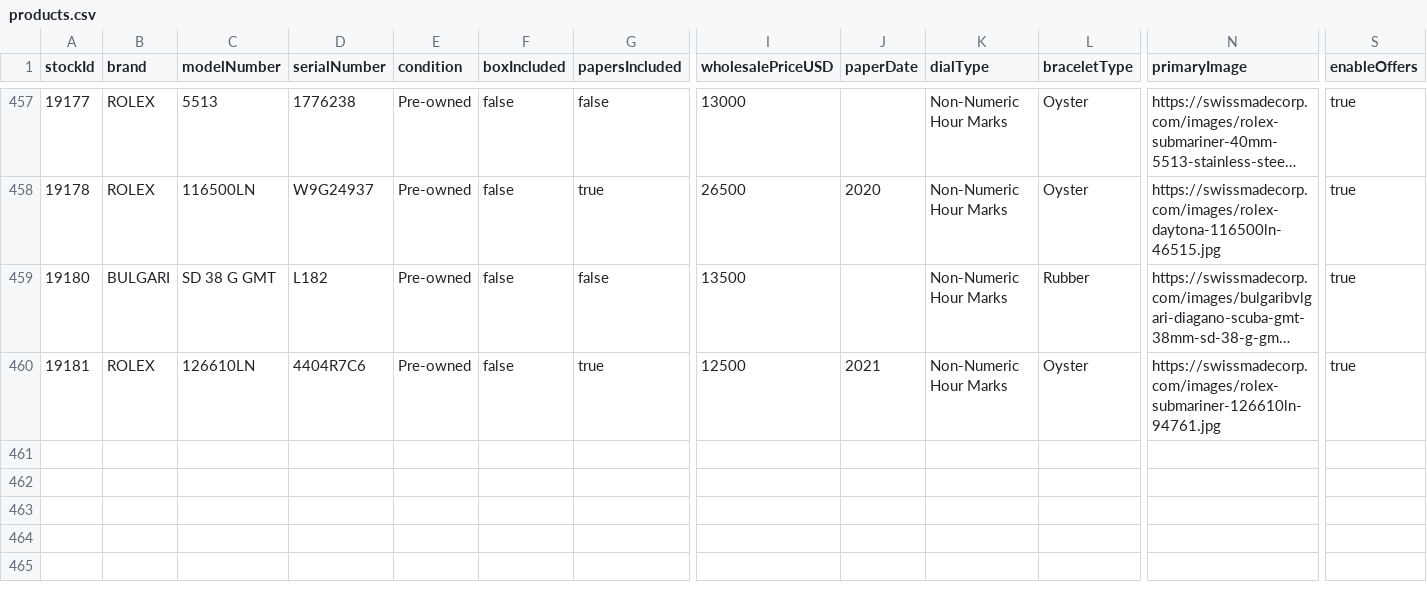
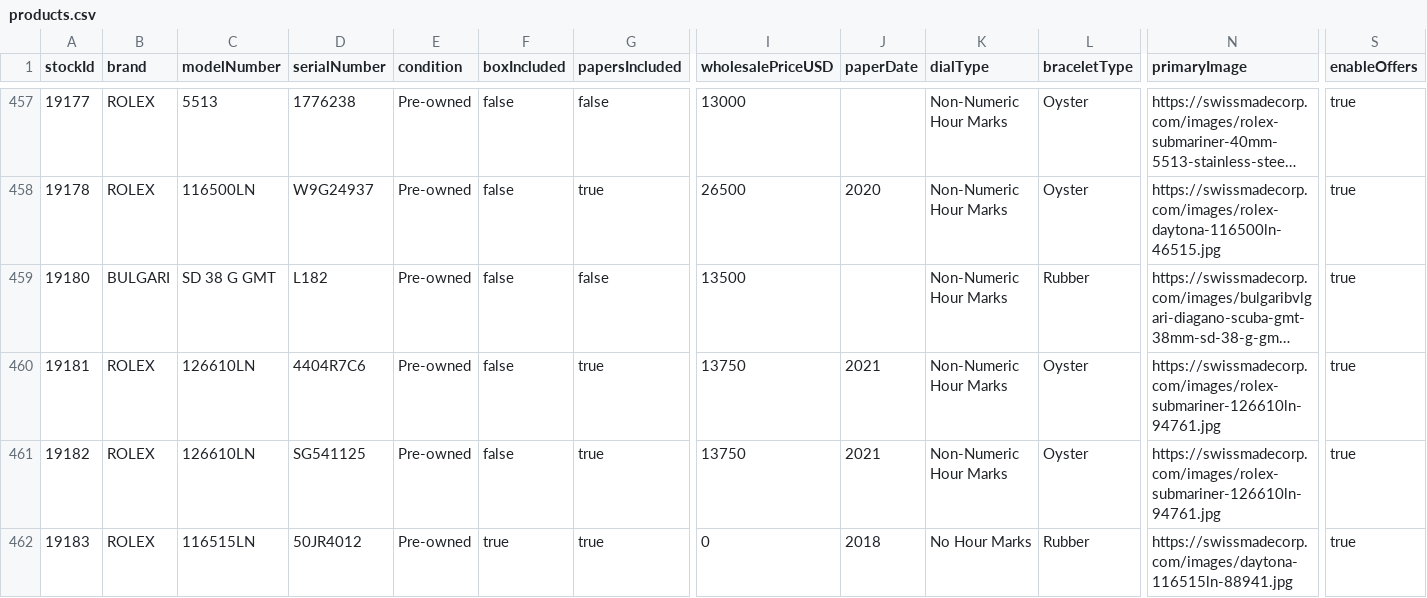
Before and after one commit to swissmadecorp/swissmadecorp-repo, a CSV file: public/uploads/products.csv, drawn as a sheet; only a part is shown, gaps mark what is left out; long unchanged cells end in …; rows hold the shown columns only; the diff names each change by its address in the sheet, - before the commit and + after, or states it on an @@ line.

Commit message:
Auto-commit 2026-09-16 15:30

```diff
--- a/public/uploads/products.csv
+++ b/public/uploads/products.csv
-I460 (wholesalePriceUSD): 12500
+I460 (wholesalePriceUSD): 13750
+row 461: 19182 | ROLEX | 126610LN | SG541125 | Pre-owned | false | true | 13750 | 2021 | Non-Numeric Hour Marks | Oyster | https://swissmadecorp.com/images/rolex-submariner-126610ln-94761.jpg | true
+row 462: 19183 | ROLEX | 116515LN | 50JR4012 | Pre-owned | true | true | 0 | 2018 | No Hour Marks | Rubber | https://swissmadecorp.com/images/daytona-116515ln-88941.jpg | true
```
